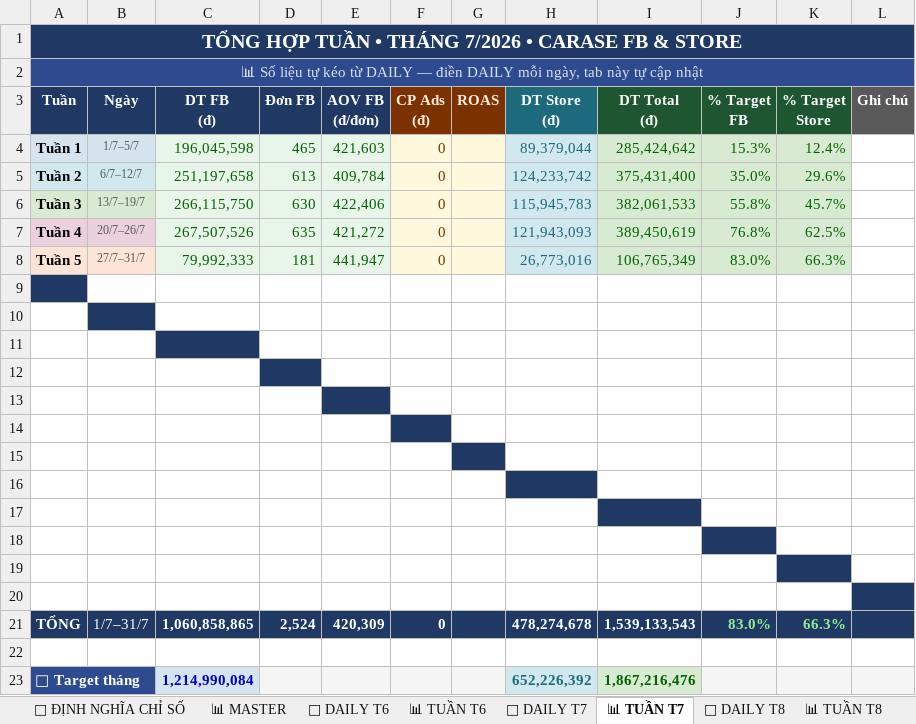
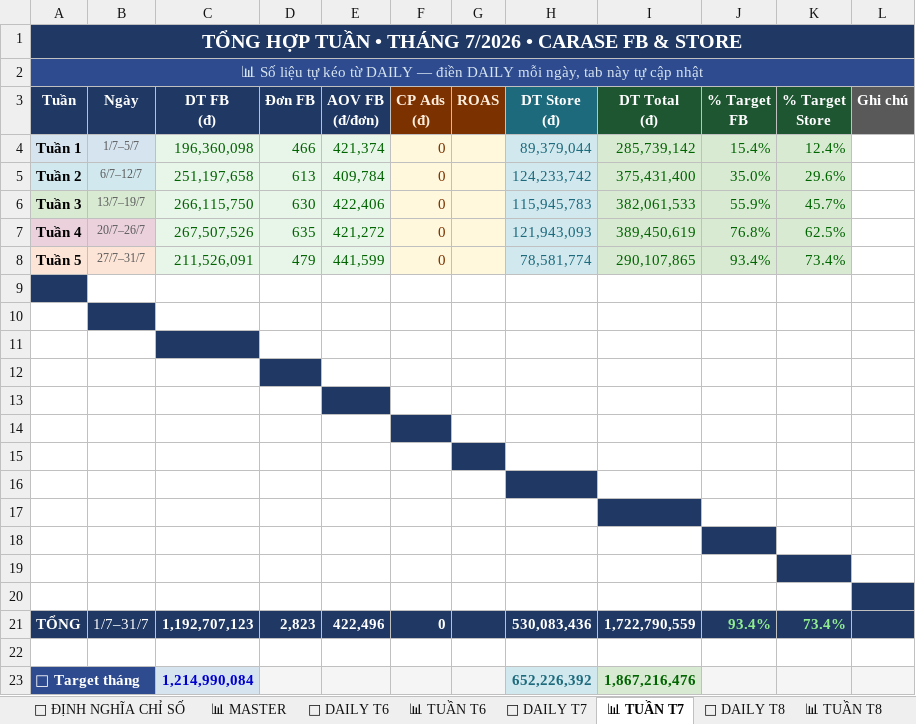
Before and after one commit to team-sale-calen/TRACKER, an Excel workbook: data.xlsx, sheet 📊 TUẦN T7, drawn as a sheet; only a part is shown; values as stored, in another font and other column widths than the file's, no borders; the diff names each change by its address in the sheet, - before the commit and + after, or states it on an @@ line.

```diff
--- a/data.xlsx (sheet 📊 TUẦN T7)
+++ b/data.xlsx (sheet 📊 TUẦN T7)
-C4 (DT FB (đ)): 196,045,598
+C4 (DT FB (đ)): 196,360,098
-D4 (Đơn FB): 465
+D4 (Đơn FB): 466
-E4 (AOV FB (đ/đơn)): 421,603
+E4 (AOV FB (đ/đơn)): 421,374
-I4 (DT Total (đ)): 285,424,642
+I4 (DT Total (đ)): 285,739,142
-J4 (% Target FB): 15.3%
+J4 (% Target FB): 15.4%
-J6 (% Target FB): 55.8%
+J6 (% Target FB): 55.9%
-C8 (DT FB (đ)): 79,992,333
+C8 (DT FB (đ)): 211,526,091
-D8 (Đơn FB): 181
+D8 (Đơn FB): 479
-E8 (AOV FB (đ/đơn)): 441,947
+E8 (AOV FB (đ/đơn)): 441,599
-H8 (DT Store (đ)): 26,773,016
+H8 (DT Store (đ)): 78,581,774
-I8 (DT Total (đ)): 106,765,349
+I8 (DT Total (đ)): 290,107,865
-J8 (% Target FB): 83.0%
+J8 (% Target FB): 93.4%
-K8 (% Target Store): 66.3%
+K8 (% Target Store): 73.4%
-C21 (DT FB (đ)): 1,060,858,865
+C21 (DT FB (đ)): 1,192,707,123
-D21 (Đơn FB): 2,524
+D21 (Đơn FB): 2,823
-E21 (AOV FB (đ/đơn)): 420,309
+E21 (AOV FB (đ/đơn)): 422,496
-H21 (DT Store (đ)): 478,274,678
+H21 (DT Store (đ)): 530,083,436
-I21 (DT Total (đ)): 1,539,133,543
+I21 (DT Total (đ)): 1,722,790,559
-J21 (% Target FB): 83.0%
+J21 (% Target FB): 93.4%
-K21 (% Target Store): 66.3%
+K21 (% Target Store): 73.4%
```
Also changed, not shown: sheet HÀNH VI SP, sheet 📊 MASTER, sheet 📅 DAILY T7.
